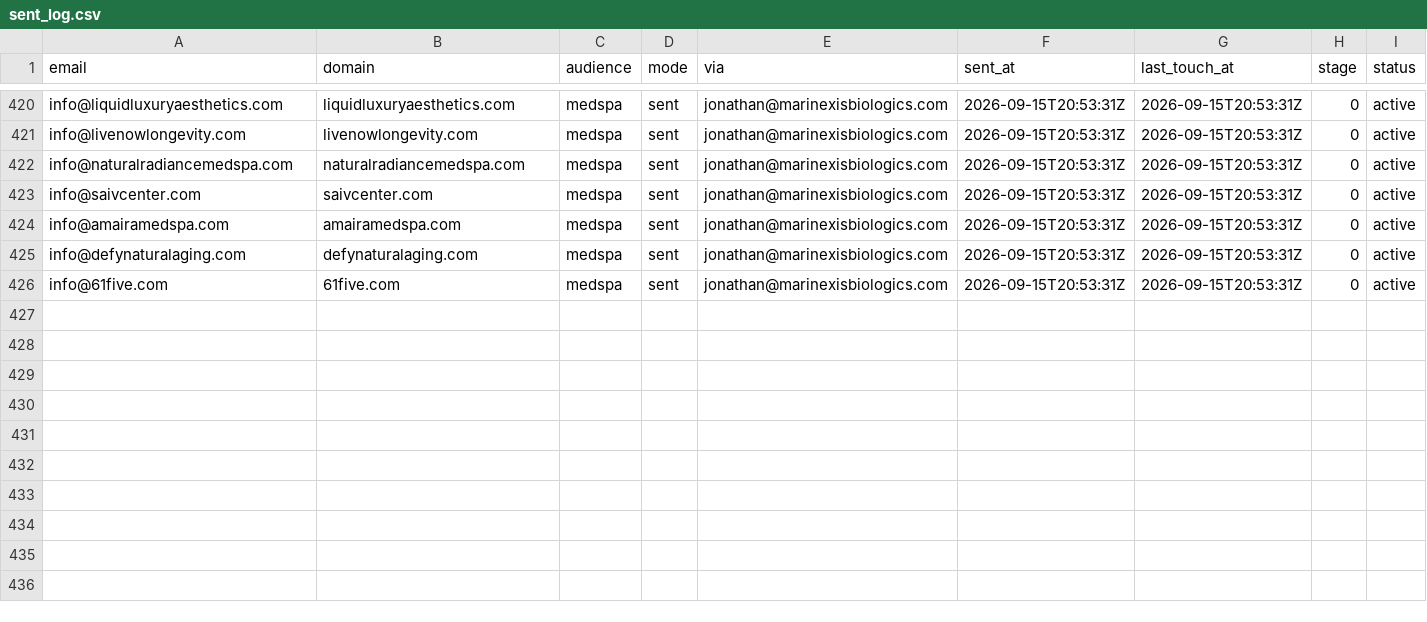
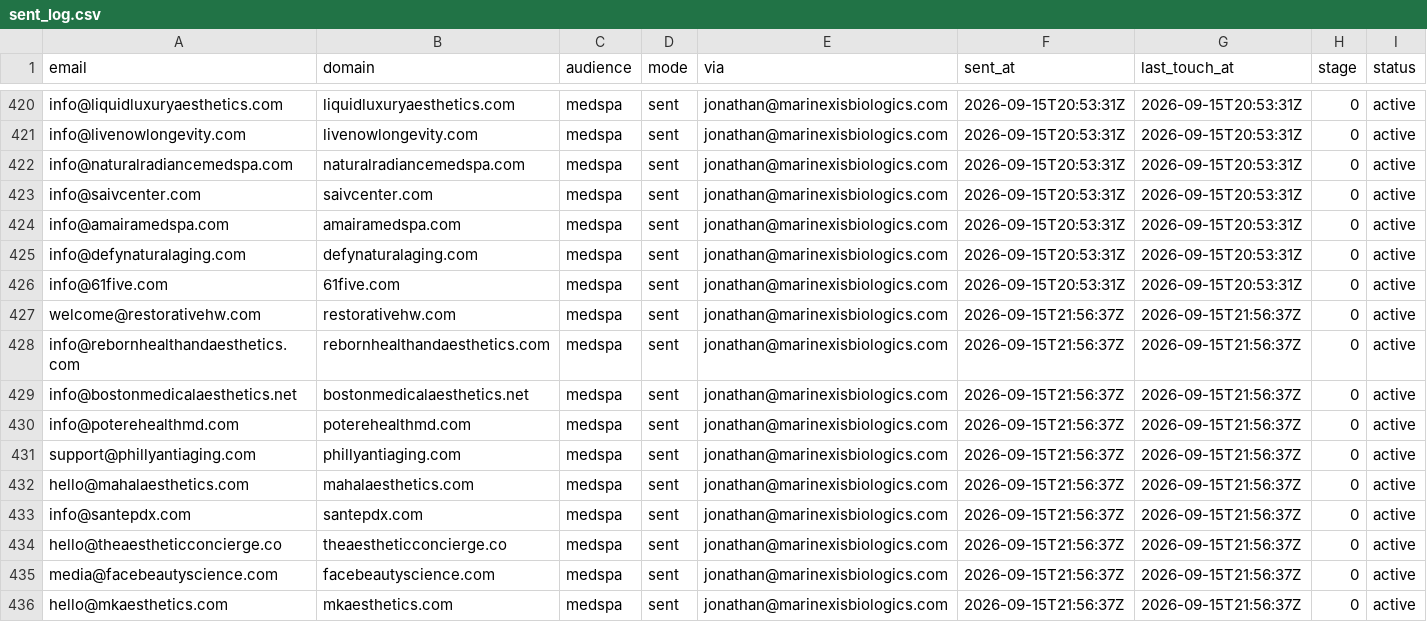
Before and after one commit to cfnoperations1-cell/g, a CSV file: outreach/sent_log.csv, drawn as a sheet; only a part is shown, gaps mark what is left out.

```diff
--- a/outreach/sent_log.csv
+++ b/outreach/sent_log.csv
@@ -426 +426,11 @@ info@defynaturalaging.com,defynaturalaging.com,medspa,sent,jonathan@marinexisbio
 info@61five.com,61five.com,medspa,sent,jonathan@marinexisbiologics.com,2026-09-15T20:53:31Z,2026-09-15T20:53:31Z,0,active
+welcome@restorativehw.com,restorativehw.com,medspa,sent,jonathan@marinexisbiologics.com,2026-09-15T21:56:37Z,2026-09-15T21:56:37Z,0,active
+info@rebornhealthandaesthetics.com,rebornhealthandaesthetics.com,medspa,sent,jonathan@marinexisbiologics.com,2026-09-15T21:56:37Z,2026-09-15T21:56:37Z,0,active
+info@bostonmedicalaesthetics.net,bostonmedicalaesthetics.net,medspa,sent,jonathan@marinexisbiologics.com,2026-09-15T21:56:37Z,2026-09-15T21:56:37Z,0,active
+info@poterehealthmd.com,poterehealthmd.com,medspa,sent,jonathan@marinexisbiologics.com,2026-09-15T21:56:37Z,2026-09-15T21:56:37Z,0,active
+support@phillyantiaging.com,phillyantiaging.com,medspa,sent,jonathan@marinexisbiologics.com,2026-09-15T21:56:37Z,2026-09-15T21:56:37Z,0,active
+hello@mahalaesthetics.com,mahalaesthetics.com,medspa,sent,jonathan@marinexisbiologics.com,2026-09-15T21:56:37Z,2026-09-15T21:56:37Z,0,active
+info@santepdx.com,santepdx.com,medspa,sent,jonathan@marinexisbiologics.com,2026-09-15T21:56:37Z,2026-09-15T21:56:37Z,0,active
+hello@theaestheticconcierge.co,theaestheticconcierge.co,medspa,sent,jonathan@marinexisbiologics.com,2026-09-15T21:56:37Z,2026-09-15T21:56:37Z,0,active
+media@facebeautyscience.com,facebeautyscience.com,medspa,sent,jonathan@marinexisbiologics.com,2026-09-15T21:56:37Z,2026-09-15T21:56:37Z,0,active
+hello@mkaesthetics.com,mkaesthetics.com,medspa,sent,jonathan@marinexisbiologics.com,2026-09-15T21:56:37Z,2026-09-15T21:56:37Z,0,active
```
Also changed, not shown: outreach/contacted.csv, outreach/not_yet_emailed.csv, 1 other file.
